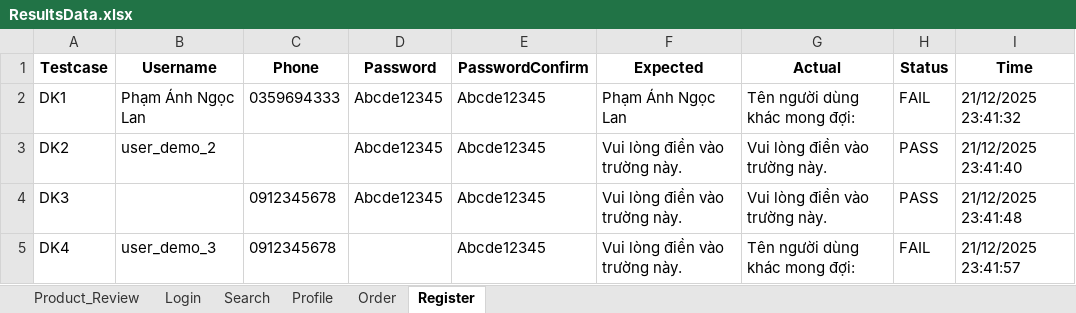
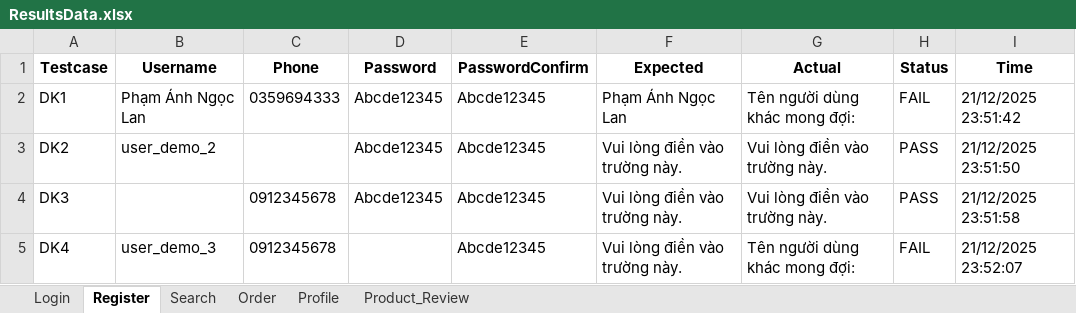
Before and after one commit to ThuTrang118/DoAn4, an Excel workbook: Framework_MWC_Testing/reports/results/ResultsData.xlsx, sheet Register, drawn as a sheet; only a part is shown; values as stored, in another font and other column widths than the file's, no borders; the diff covers the shown part only; the diff names each change by its address in the sheet, - before the commit and + after, or states it on an @@ line.

```diff
--- a/Framework_MWC_Testing/reports/results/ResultsData.xlsx (sheet Register)
+++ b/Framework_MWC_Testing/reports/results/ResultsData.xlsx (sheet Register)
@@ sheet tab order changed: Login | Register | Search | Order | Profile | Product_Review @@
-I2 (Time): 21/12/2025 23:41:32
+I2 (Time): 21/12/2025 23:51:42
-I3 (Time): 21/12/2025 23:41:40
+I3 (Time): 21/12/2025 23:51:50
-I4 (Time): 21/12/2025 23:41:48
+I4 (Time): 21/12/2025 23:51:58
-I5 (Time): 21/12/2025 23:41:57
+I5 (Time): 21/12/2025 23:52:07
```
Also changed, not shown: 11 edited cells elsewhere in this sheet, sheet Product_Review, sheet Profile, sheet Search, sheet Login, sheet Order, 55 other files.
